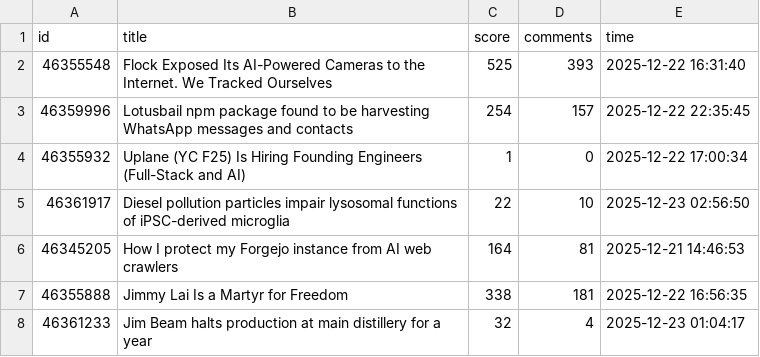
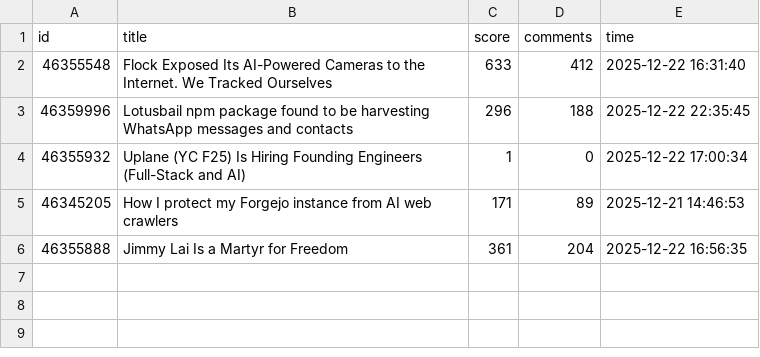
Before and after one commit to Vineeth2002/driftmonitor, a CSV file: data/raw/hackernews_2025-12-23.csv, drawn as a sheet.

```diff
--- a/data/raw/hackernews_2025-12-23.csv
+++ b/data/raw/hackernews_2025-12-23.csv
@@ -1,8 +1,6 @@
 id,title,score,comments,time
-46355548,Flock Exposed Its AI-Powered Cameras to the Internet. We Tracked Ourselves,525,393,2025-12-22 16:31:40
-46359996,Lotusbail npm package found to be harvesting WhatsApp messages and contacts,254,157,2025-12-22 22:35:45
+46355548,Flock Exposed Its AI-Powered Cameras to the Internet. We Tracked Ourselves,633,412,2025-12-22 16:31:40
+46359996,Lotusbail npm package found to be harvesting WhatsApp messages and contacts,296,188,2025-12-22 22:35:45
 46355932,Uplane (YC F25) Is Hiring Founding Engineers (Full-Stack and AI),1,0,2025-12-22 17:00:34
-46361917,Diesel pollution particles impair lysosomal functions of iPSC-derived microglia,22,10,2025-12-23 02:56:50
-46345205,How I protect my Forgejo instance from AI web crawlers,164,81,2025-12-21 14:46:53
-46355888,Jimmy Lai Is a Martyr for Freedom,338,181,2025-12-22 16:56:35
-46361233,Jim Beam halts production at main distillery for a year,32,4,2025-12-23 01:04:17
+46345205,How I protect my Forgejo instance from AI web crawlers,171,89,2025-12-21 14:46:53
+46355888,Jimmy Lai Is a Martyr for Freedom,361,204,2025-12-22 16:56:35
```
Also changed, not shown: data/evaluated/evaluated_2025-12-23.csv, data/history/daily/daily_trends.csv, 4 other files.
